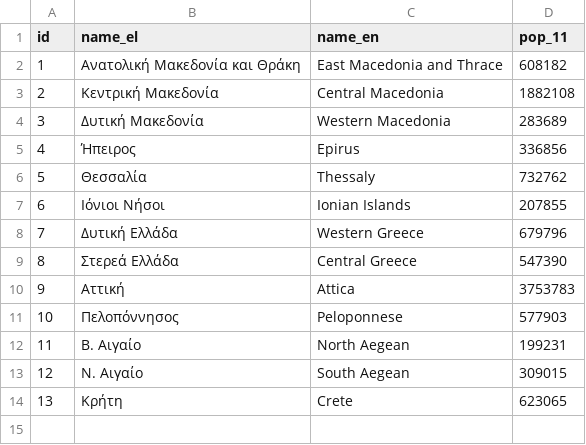
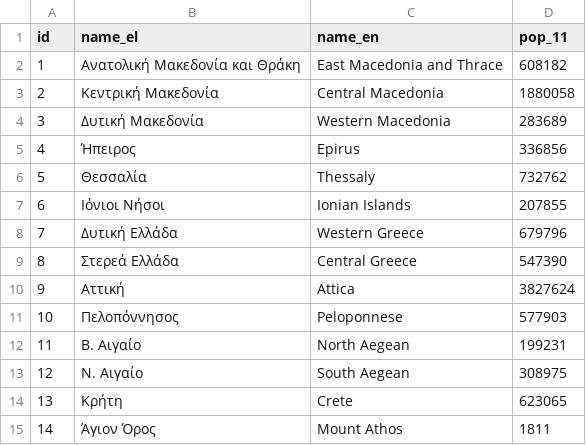
Before and after one commit to akritiko/covid19gr, a CSV file: data/csv/helper_perifereies.csv, drawn as a sheet.

Commit message:
helper_perifereies corrected (numbers and mount athos added)

```diff
--- a/data/csv/helper_perifereies.csv
+++ b/data/csv/helper_perifereies.csv
@@ -2,3 +2,3 @@ id, name_el, name_en,pop_11
 1, Ανατολική Μακεδονία και Θράκη, East Macedonia and Thrace,608182
-2, Κεντρική Μακεδονία, Central Macedonia,1882108
+2, Κεντρική Μακεδονία, Central Macedonia,1880058
 3, Δυτική Μακεδονία,Western Macedonia,283689
@@ -9,6 +9,7 @@ id, name_el, name_en,pop_11
 8, Στερεά Ελλάδα,Central Greece,547390
-9, Αττική, Attica,3753783
+9, Αττική, Attica,3827624
 10, Πελοπόννησος,Peloponnese,577903
 11, Β. Αιγαίο, North Aegean,199231
-12, Ν. Αιγαίο, South Aegean,309015
+12, Ν. Αιγαίο, South Aegean,308975
 13, Κρήτη, Crete,623065
+14,Άγιον Όρος,Mount Athos,1811
```
Also changed, not shown: 1 other file.
